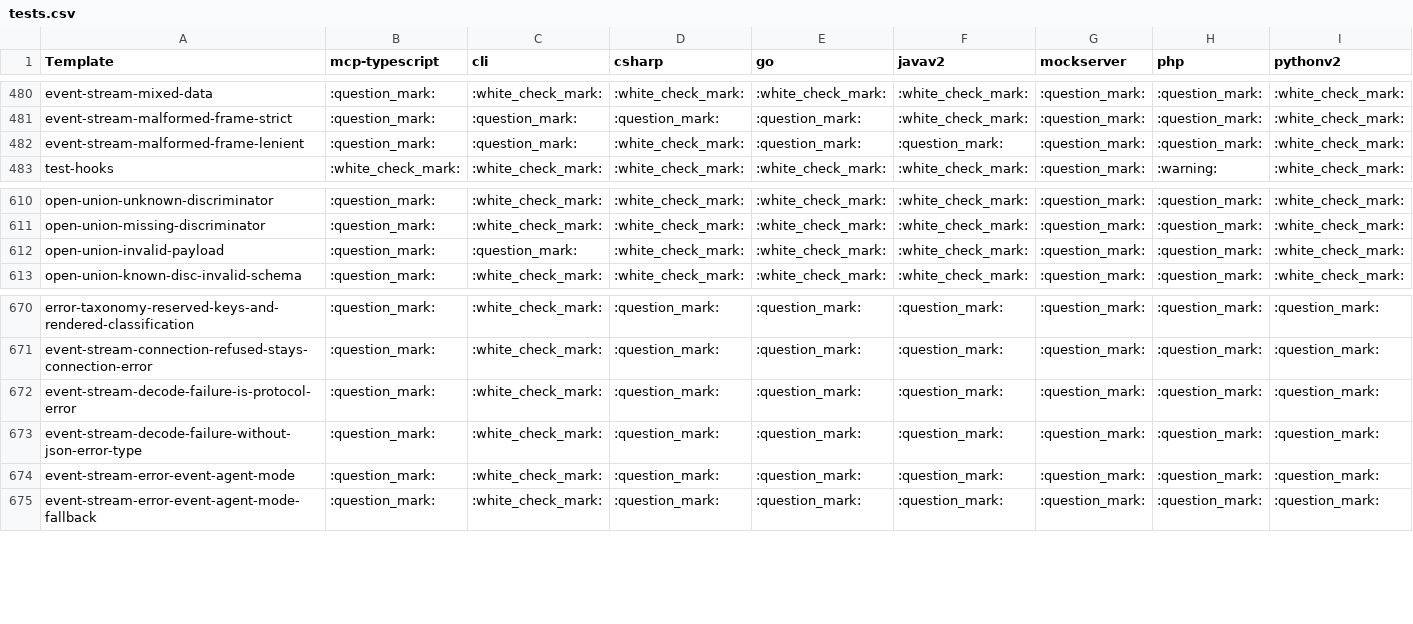
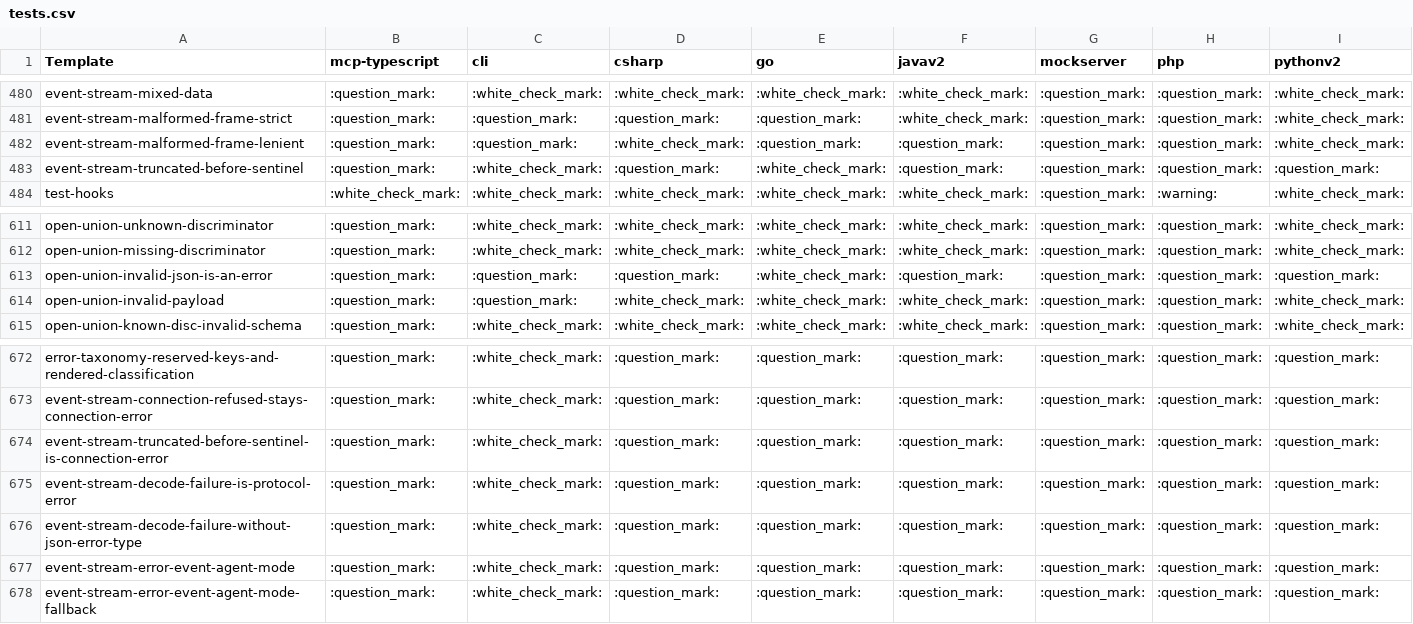
Before and after one commit to Kayvan-Zahiri/openapi-generation, a CSV file: reports/tests.csv, drawn as a sheet; only a part is shown, gaps mark what is left out; rows hold the shown columns only; the diff names each change by its address in the sheet, - before the commit and + after, or states it on an @@ line.

```diff
--- a/reports/tests.csv
+++ b/reports/tests.csv
+row 483: event-stream-truncated-before-sentinel | :question_mark: | :white_check_mark: | :question_mark: | :white_check_mark: | :question_mark: | :question_mark: | :question_mark: | :question_mark:
+row 613: open-union-invalid-json-is-an-error | :question_mark: | :question_mark: | :question_mark: | :white_check_mark: | :question_mark: | :question_mark: | :question_mark: | :question_mark:
+row 674: event-stream-truncated-before-sentinel-is-connection-error | :question_mark: | :white_check_mark: | :question_mark: | :question_mark: | :question_mark: | :question_mark: | :question_mark: | :question_mark:
```
Also changed, not shown: 1 other file.
